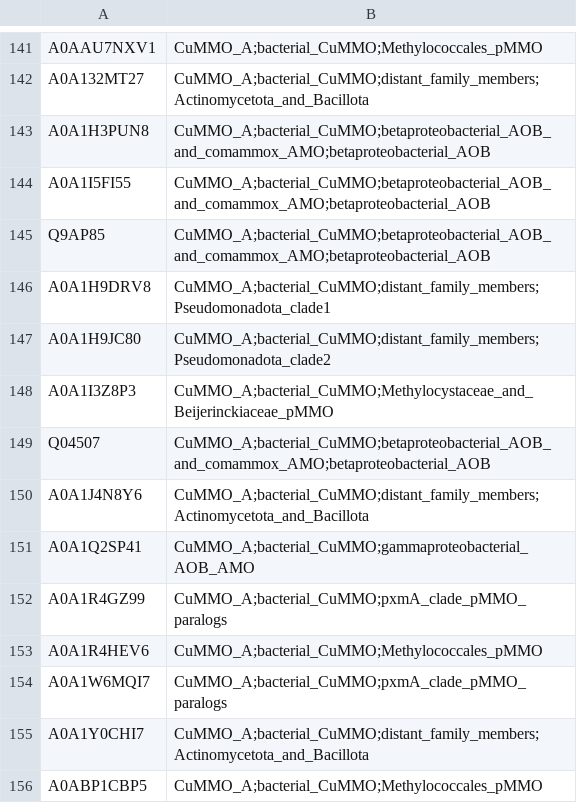
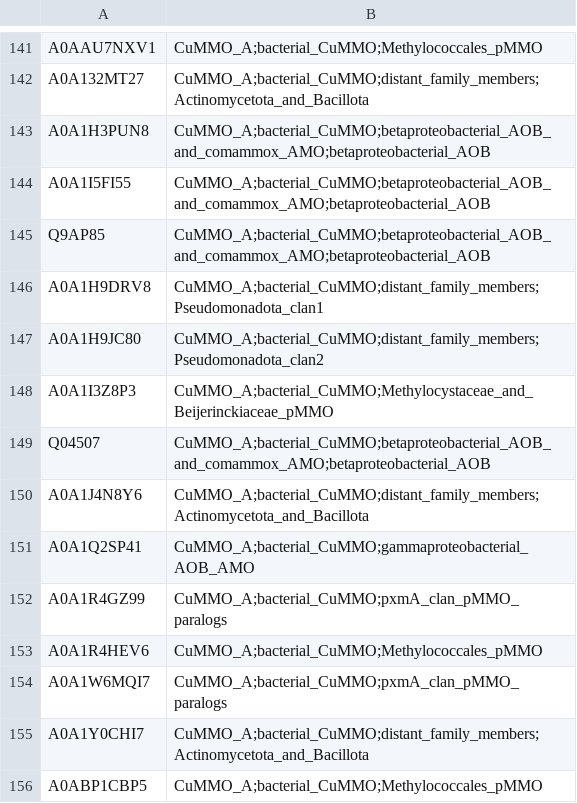
Before and after one commit to LNUc-EEMiS/reference_phylogenies, a TSV file: CuMMO_A.classification.tsv, drawn as a sheet; only a part is shown, gaps mark what is left out; the diff covers the shown part only.

```diff
--- a/CuMMO_A.classification.tsv
+++ b/CuMMO_A.classification.tsv
@@ -145,4 +145,4 @@ A0A1I5FI55	CuMMO_A;bacterial_CuMMO;betaproteobacterial_AOB_and_comammox_AMO;beta
 Q9AP85	CuMMO_A;bacterial_CuMMO;betaproteobacterial_AOB_and_comammox_AMO;betaproteobacterial_AOB
-A0A1H9DRV8	CuMMO_A;bacterial_CuMMO;distant_family_members;Pseudomonadota_clade1
-A0A1H9JC80	CuMMO_A;bacterial_CuMMO;distant_family_members;Pseudomonadota_clade2
+A0A1H9DRV8	CuMMO_A;bacterial_CuMMO;distant_family_members;Pseudomonadota_clan1
+A0A1H9JC80	CuMMO_A;bacterial_CuMMO;distant_family_members;Pseudomonadota_clan2
 A0A1I3Z8P3	CuMMO_A;bacterial_CuMMO;Methylocystaceae_and_Beijerinckiaceae_pMMO
@@ -151,5 +151,5 @@ A0A1J4N8Y6	CuMMO_A;bacterial_CuMMO;distant_family_members;Actinomycetota_and_Bac
 A0A1Q2SP41	CuMMO_A;bacterial_CuMMO;gammaproteobacterial_AOB_AMO
-A0A1R4GZ99	CuMMO_A;bacterial_CuMMO;pxmA_clade_pMMO_paralogs
+A0A1R4GZ99	CuMMO_A;bacterial_CuMMO;pxmA_clan_pMMO_paralogs
 A0A1R4HEV6	CuMMO_A;bacterial_CuMMO;Methylococcales_pMMO
-A0A1W6MQI7	CuMMO_A;bacterial_CuMMO;pxmA_clade_pMMO_paralogs
+A0A1W6MQI7	CuMMO_A;bacterial_CuMMO;pxmA_clan_pMMO_paralogs
 A0A1Y0CHI7	CuMMO_A;bacterial_CuMMO;distant_family_members;Actinomycetota_and_Bacillota
```
Also changed, not shown: 25 edited cells elsewhere in this file, CuMMO_A/CuMMO_A.clans.tsv, 3 other files.
